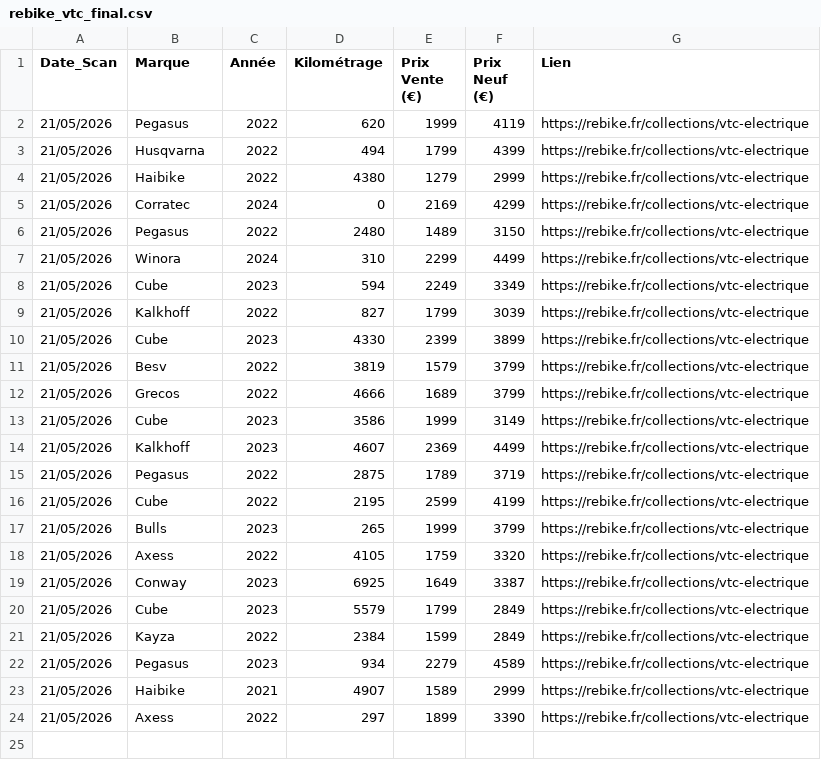
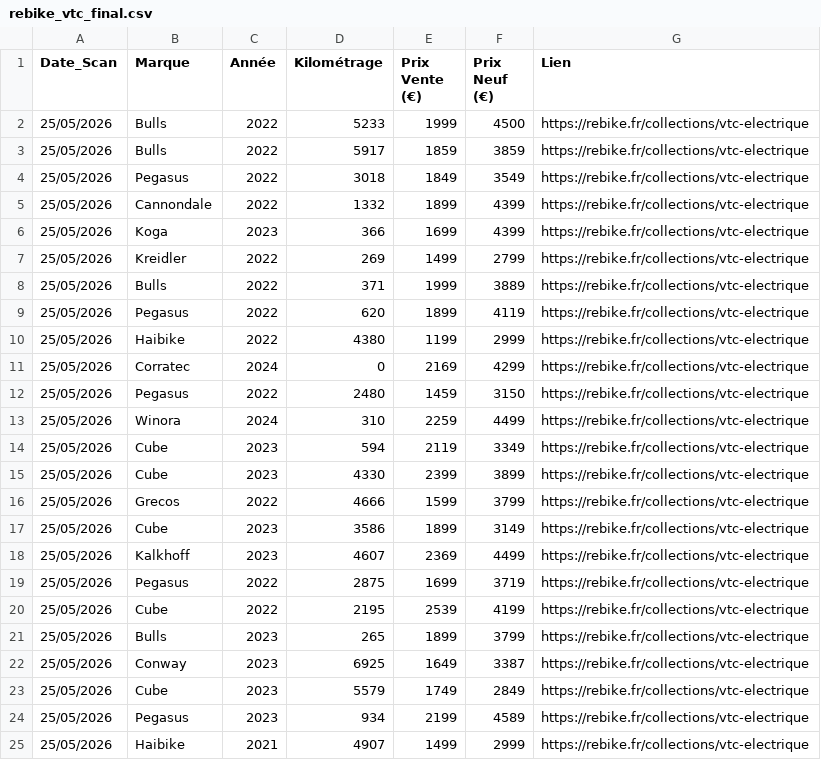
Before and after one commit to ebikereborn13/Scrapper-prix-velo-occasion, a CSV file: rebike_vtc_final.csv, drawn as a sheet.

Commit message:
Mise à jour Rebike VTC 25/05/2026 10:23

```diff
--- a/rebike_vtc_final.csv
+++ b/rebike_vtc_final.csv
@@ -1,24 +1,25 @@
 Date_Scan,Marque,Année,Kilométrage,Prix Vente (€),Prix Neuf (€),Lien
-21/05/2026,Pegasus,2022,620,1999,4119,https://rebike.fr/collections/vtc-electrique
-21/05/2026,Husqvarna,2022,494,1799,4399,https://rebike.fr/collections/vtc-electrique
-21/05/2026,Haibike,2022,4380,1279,2999,https://rebike.fr/collections/vtc-electrique
-21/05/2026,Corratec,2024,0,2169,4299,https://rebike.fr/collections/vtc-electrique
-21/05/2026,Pegasus,2022,2480,1489,3150,https://rebike.fr/collections/vtc-electrique
-21/05/2026,Winora,2024,310,2299,4499,https://rebike.fr/collections/vtc-electrique
-21/05/2026,Cube,2023,594,2249,3349,https://rebike.fr/collections/vtc-electrique
-21/05/2026,Kalkhoff,2022,827,1799,3039,https://rebike.fr/collections/vtc-electrique
-21/05/2026,Cube,2023,4330,2399,3899,https://rebike.fr/collections/vtc-electrique
-21/05/2026,Besv,2022,3819,1579,3799,https://rebike.fr/collections/vtc-electrique
-21/05/2026,Grecos,2022,4666,1689,3799,https://rebike.fr/collections/vtc-electrique
-21/05/2026,Cube,2023,3586,1999,3149,https://rebike.fr/collections/vtc-electrique
-21/05/2026,Kalkhoff,2023,4607,2369,4499,https://rebike.fr/collections/vtc-electrique
-21/05/2026,Pegasus,2022,2875,1789,3719,https://rebike.fr/collections/vtc-electrique
-21/05/2026,Cube,2022,2195,2599,4199,https://rebike.fr/collections/vtc-electrique
-21/05/2026,Bulls,2023,265,1999,3799,https://rebike.fr/collections/vtc-electrique
-21/05/2026,Axess,2022,4105,1759,3320,https://rebike.fr/collections/vtc-electrique
-21/05/2026,Conway,2023,6925,1649,3387,https://rebike.fr/collections/vtc-electrique
-21/05/2026,Cube,2023,5579,1799,2849,https://rebike.fr/collections/vtc-electrique
-21/05/2026,Kayza,2022,2384,1599,2849,https://rebike.fr/collections/vtc-electrique
-21/05/2026,Pegasus,2023,934,2279,4589,https://rebike.fr/collections/vtc-electrique
-21/05/2026,Haibike,2021,4907,1589,2999,https://rebike.fr/collections/vtc-electrique
-21/05/2026,Axess,2022,297,1899,3390,https://rebike.fr/collections/vtc-electrique
+25/05/2026,Bulls,2022,5233,1999,4500,https://rebike.fr/collections/vtc-electrique
+25/05/2026,Bulls,2022,5917,1859,3859,https://rebike.fr/collections/vtc-electrique
+25/05/2026,Pegasus,2022,3018,1849,3549,https://rebike.fr/collections/vtc-electrique
+25/05/2026,Cannondale,2022,1332,1899,4399,https://rebike.fr/collections/vtc-electrique
+25/05/2026,Koga,2023,366,1699,4399,https://rebike.fr/collections/vtc-electrique
+25/05/2026,Kreidler,2022,269,1499,2799,https://rebike.fr/collections/vtc-electrique
+25/05/2026,Bulls,2022,371,1999,3889,https://rebike.fr/collections/vtc-electrique
+25/05/2026,Pegasus,2022,620,1899,4119,https://rebike.fr/collections/vtc-electrique
+25/05/2026,Haibike,2022,4380,1199,2999,https://rebike.fr/collections/vtc-electrique
+25/05/2026,Corratec,2024,0,2169,4299,https://rebike.fr/collections/vtc-electrique
+25/05/2026,Pegasus,2022,2480,1459,3150,https://rebike.fr/collections/vtc-electrique
+25/05/2026,Winora,2024,310,2259,4499,https://rebike.fr/collections/vtc-electrique
+25/05/2026,Cube,2023,594,2119,3349,https://rebike.fr/collections/vtc-electrique
+25/05/2026,Cube,2023,4330,2399,3899,https://rebike.fr/collections/vtc-electrique
+25/05/2026,Grecos,2022,4666,1599,3799,https://rebike.fr/collections/vtc-electrique
+25/05/2026,Cube,2023,3586,1899,3149,https://rebike.fr/collections/vtc-electrique
+25/05/2026,Kalkhoff,2023,4607,2369,4499,https://rebike.fr/collections/vtc-electrique
+25/05/2026,Pegasus,2022,2875,1699,3719,https://rebike.fr/collections/vtc-electrique
+25/05/2026,Cube,2022,2195,2539,4199,https://rebike.fr/collections/vtc-electrique
+25/05/2026,Bulls,2023,265,1899,3799,https://rebike.fr/collections/vtc-electrique
+25/05/2026,Conway,2023,6925,1649,3387,https://rebike.fr/collections/vtc-electrique
+25/05/2026,Cube,2023,5579,1749,2849,https://rebike.fr/collections/vtc-electrique
+25/05/2026,Pegasus,2023,934,2199,4589,https://rebike.fr/collections/vtc-electrique
+25/05/2026,Haibike,2021,4907,1499,2999,https://rebike.fr/collections/vtc-electrique
```
